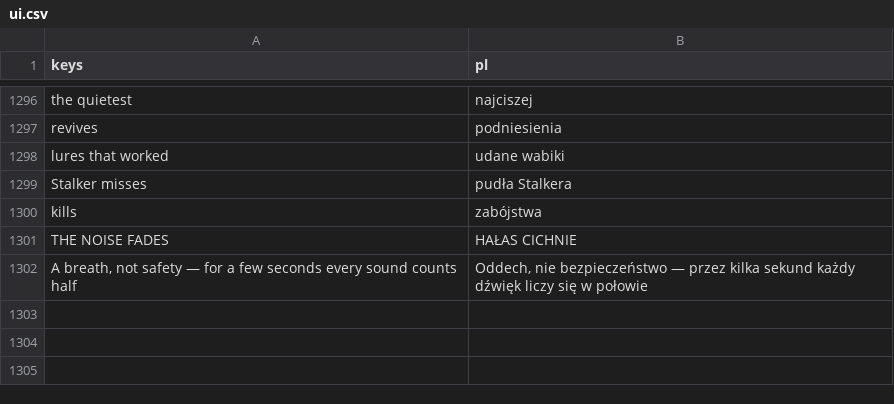
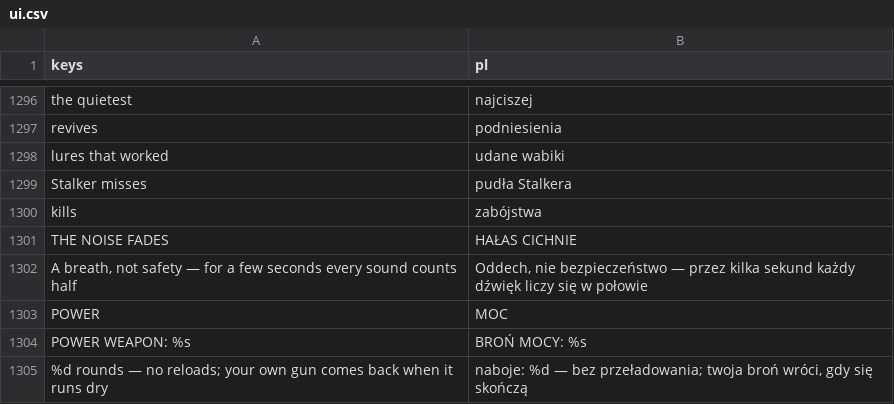
Before and after one commit to ssiwm/gameon, a CSV file: prototype/translations/ui.csv, drawn as a sheet; only a part is shown, gaps mark what is left out; the diff names each change by its address in the sheet, - before the commit and + after, or states it on an @@ line.

```diff
--- a/prototype/translations/ui.csv
+++ b/prototype/translations/ui.csv
+row 1303: POWER | MOC
+row 1304: POWER WEAPON: %s | BROŃ MOCY: %s
+row 1305: %d rounds — no reloads; your own gun comes back when it runs dry | naboje: %d — bez przeładowania; twoja broń wróci, gdy się skończą
```
Also changed, not shown: 17 other files.
